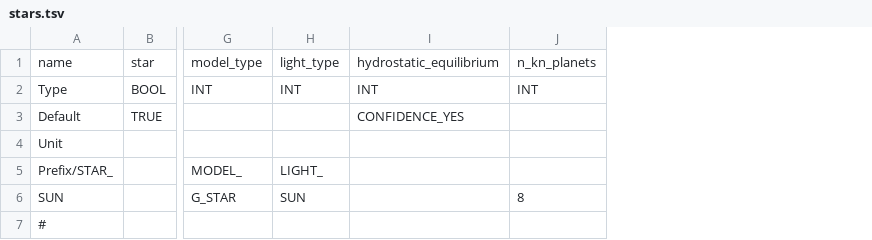
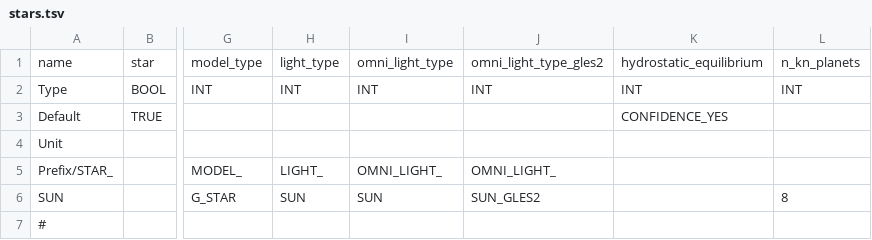
Before and after one commit to ivoyager/ivoyager, a TSV file: data/solar_system/stars.tsv, drawn as a sheet; only a part is shown, gaps mark what is left out; the diff names each change by its address in the sheet, - before the commit and + after, or states it on an @@ line.

Commit message:
Reworked OmniLight; sets entirely from table
finish

```diff
--- a/data/solar_system/stars.tsv
+++ b/data/solar_system/stars.tsv
+column I, rows 1-6: omni_light_type | INT |  |  | OMNI_LIGHT_ | SUN
+column J, rows 1-6: omni_light_type_gles2 | INT |  |  | OMNI_LIGHT_ | SUN_GLES2
```
Also changed, not shown: 9 other files.
